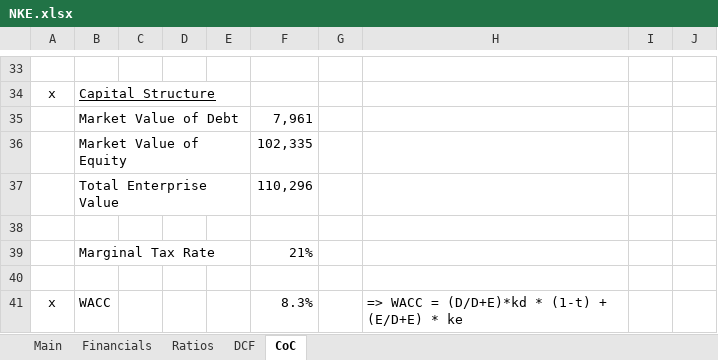
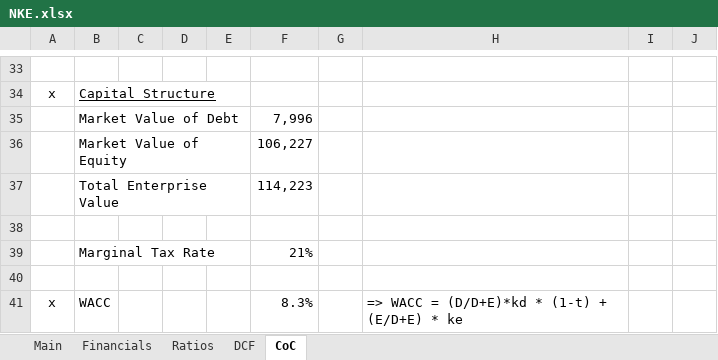
Before and after one commit to oscarsettje/Models, an Excel workbook: NKE.xlsx, sheet CoC, drawn as a sheet; only a part is shown, gaps mark what is left out; values as stored, in another font and other column widths than the file's, no borders; the diff names each change by its address in the sheet, - before the commit and + after, or states it on an @@ line.

```diff
--- a/NKE.xlsx (sheet CoC)
+++ b/NKE.xlsx (sheet CoC)
-F35: 7,961
+F35: 7,996
-F36: 102,335
+F36: 106,227
-F37: 110,296
+F37: 114,223
```
Also changed, not shown: sheet Ratios, sheet Financials, sheet Main, sheet DCF, formulas that keep their value, charts or pictures, BABA.xlsx, JWN.xlsx, 7 other files.
